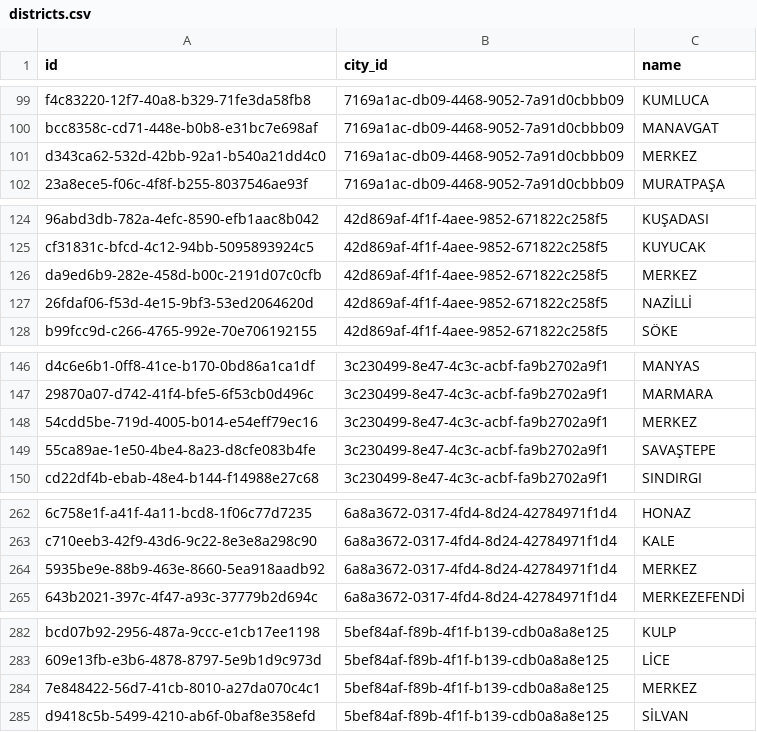
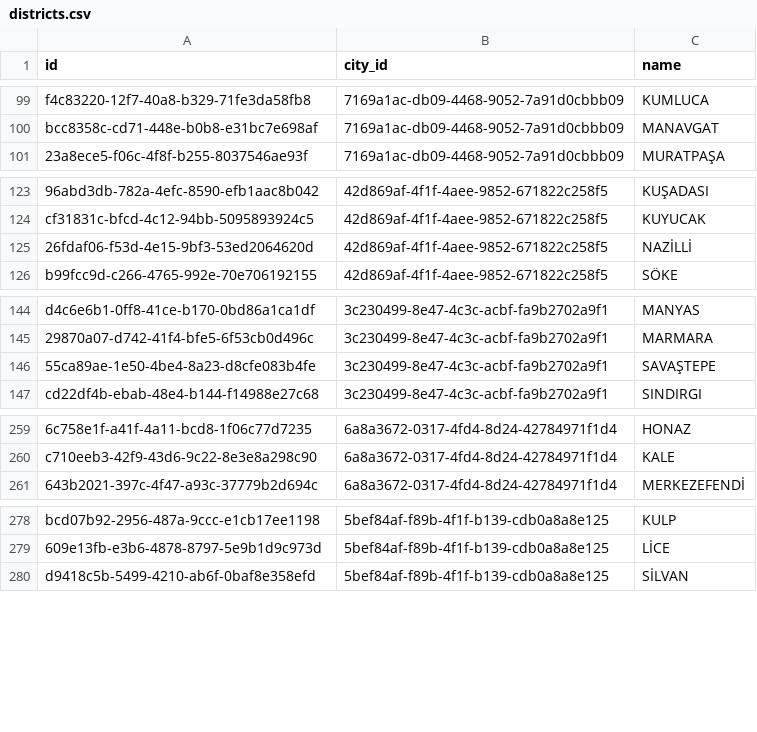
Before and after one commit to is-koala/koala-api, a CSV file: db/referencedata/districts.csv, drawn as a sheet; only a part is shown, gaps mark what is left out; the diff covers the shown part only; the diff names each change by its address in the sheet, - before the commit and + after, or states it on an @@ line.

```diff
--- a/db/referencedata/districts.csv
+++ b/db/referencedata/districts.csv
-row 101: d343ca62-532d-42bb-92a1-b540a21dd4c0 | 7169a1ac-db09-4468-9052-7a91d0cbbb09 | MERKEZ
-row 126: da9ed6b9-282e-458d-b00c-2191d07c0cfb | 42d869af-4f1f-4aee-9852-671822c258f5 | MERKEZ
-row 148: 54cdd5be-719d-4005-b014-e54eff79ec16 | 3c230499-8e47-4c3c-acbf-fa9b2702a9f1 | MERKEZ
-row 264: 5935be9e-88b9-463e-8660-5ea918aadb92 | 6a8a3672-0317-4fd4-8d24-42784971f1d4 | MERKEZ
-row 284: 7e848422-56d7-41cb-8010-a27da070c4c1 | 5bef84af-f89b-4f1f-b139-cdb0a8a8e125 | MERKEZ
```
Also changed, not shown: 18 removed rows elsewhere in this file, db/referencedata/universities.csv, 5 other files.
